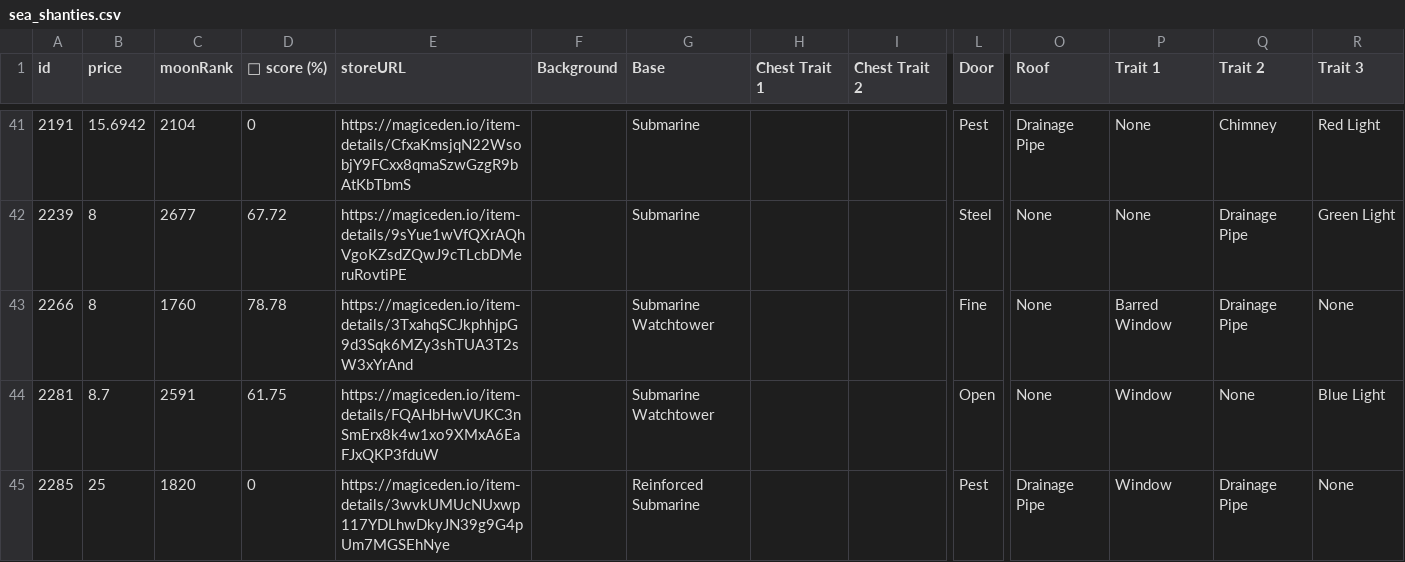
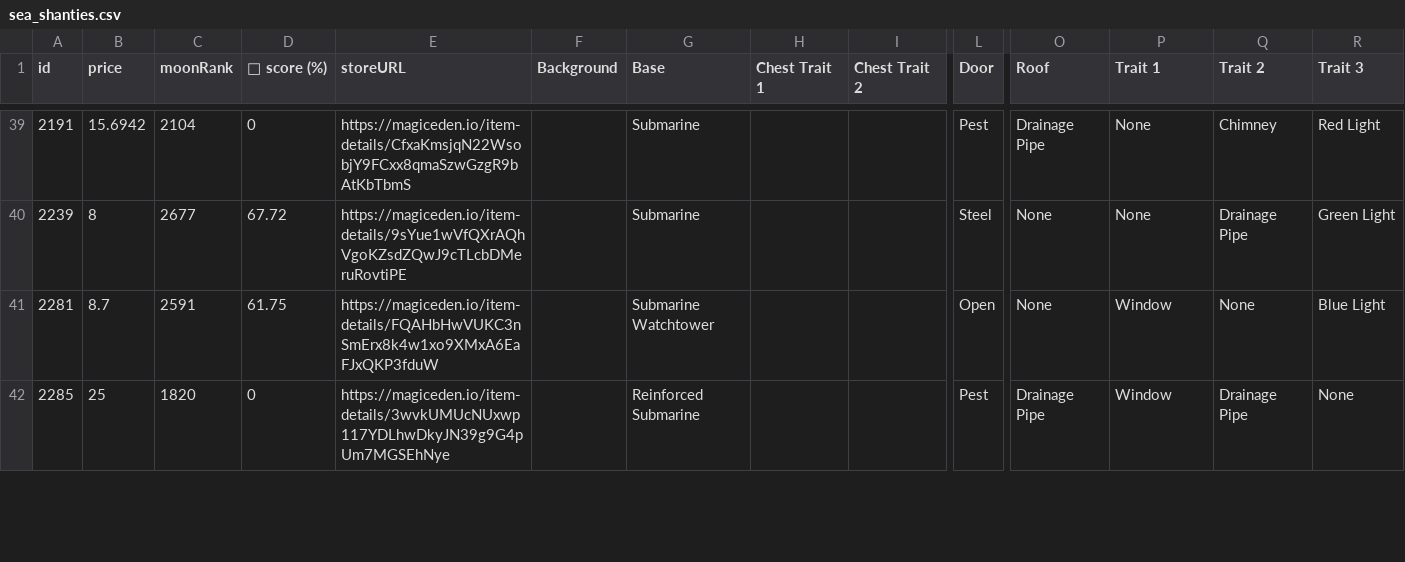
Before and after one commit to lsamoht/sol-nft-monitor, a CSV file: sea_shanties.csv, drawn as a sheet; only a part is shown, gaps mark what is left out; rows hold the shown columns only; the diff covers the shown part only; the diff names each change by its address in the sheet, - before the commit and + after, or states it on an @@ line.

Commit message:
Flat: latest data (2022-02-26T18:23:20.851Z) {   "date": "2022-02-26T18:23:20.851Z",   "files": [     {       "name": "rude_golems.csv",       "deltaBytes": 868,       "source": "https://reqbin.com/echo/get/json"     },     {       "name": "rude_golems.csv",       "deltaBytes": 866,       "source": "https://qzlsklfacc.medianetwork.cloud/get_nft?collection=rudegolems&page=0&limit=100&order=price-ASC&fits=any&trait=&search=&min=0&max=0&listed=true&ownedby=&attrib_count=&bid=all"     },     {       "name": "sea_shanties.csv",       "deltaBytes": -455,       "source": "https://reqbin.com/echo/get/json"     },     {       "name": "balloonsville.csv",       "deltaBytes": -1850,       "source": "https://reqbin.com/echo/get/json"     },     {       "name": "balloonsville.csv",       "deltaBytes": -1994,       "source": "https://qzlsklfacc.medianetwork.cloud/get_nft?collection=balloonsville&page=0&limit=100&order=price-ASC&fits=any&trait=&search=&min=0&max=0&listed=true&ownedby=&attrib_count=&bid=all"     },     {       "name": "zilla_vs_kong.csv",       "deltaBytes": -366,       "source": "https://reqbin.com/echo/get/json"     }   ] }

```diff
--- a/sea_shanties.csv
+++ b/sea_shanties.csv
-row 43: 2266 | 8 | 1760 | 78.78 | https://magiceden.io/item-details/3TxahqSCJkphhjpG9d3Sqk6MZy3shTUA3T2sW3xYrAnd |  | Submarine Watchtower |  |  | Fine | None | Barred Window | Drainage Pipe | None
```
Also changed, not shown: 2 removed rows and 2 edited cells elsewhere in this file, balloonsville.csv, rude_golems.csv, 1 other file.
